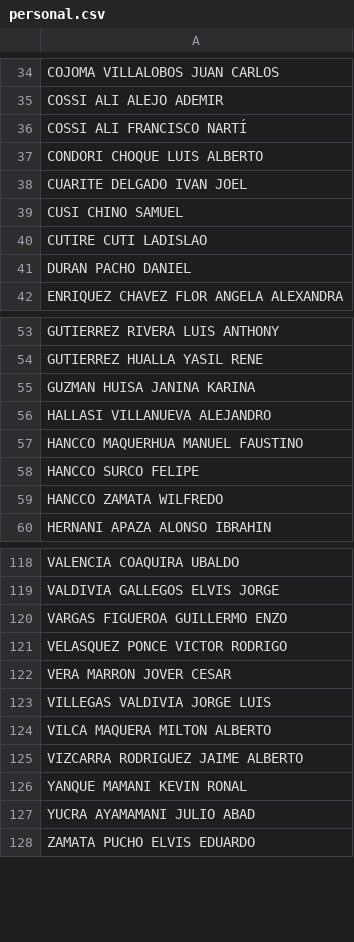
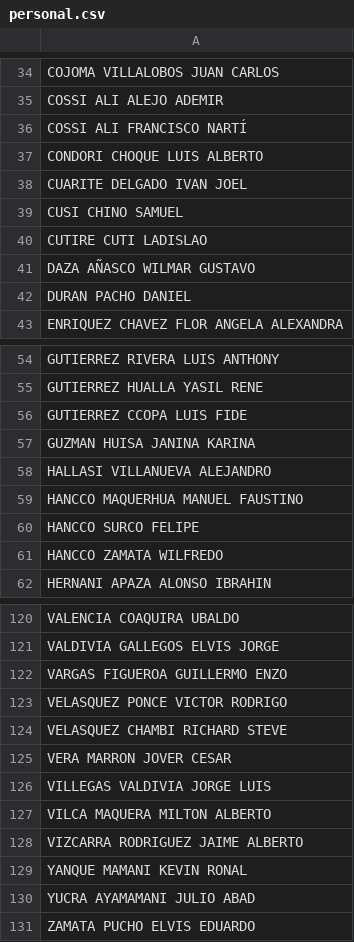
Before and after one commit to asistenciametsofs/AsistenciaApp2, a CSV file: personal.csv, drawn as a sheet; only a part is shown, gaps mark what is left out.

Commit message:
Update personal.csv

```diff
--- a/personal.csv
+++ b/personal.csv
@@ -40,2 +40,3 @@ CUSI CHINO SAMUEL
 CUTIRE CUTI LADISLAO
+DAZA AÑASCO WILMAR GUSTAVO
 DURAN PACHO DANIEL
@@ -54,2 +55,3 @@ GUTIERREZ RIVERA LUIS ANTHONY
 GUTIERREZ HUALLA YASIL RENE
+GUTIERREZ CCOPA LUIS FIDE
 GUZMAN HUISA JANINA KARINA
@@ -121,2 +123,3 @@ VARGAS FIGUEROA GUILLERMO ENZO
 VELASQUEZ PONCE VICTOR RODRIGO
+VELASQUEZ CHAMBI RICHARD STEVE
 VERA MARRON JOVER CESAR
```
